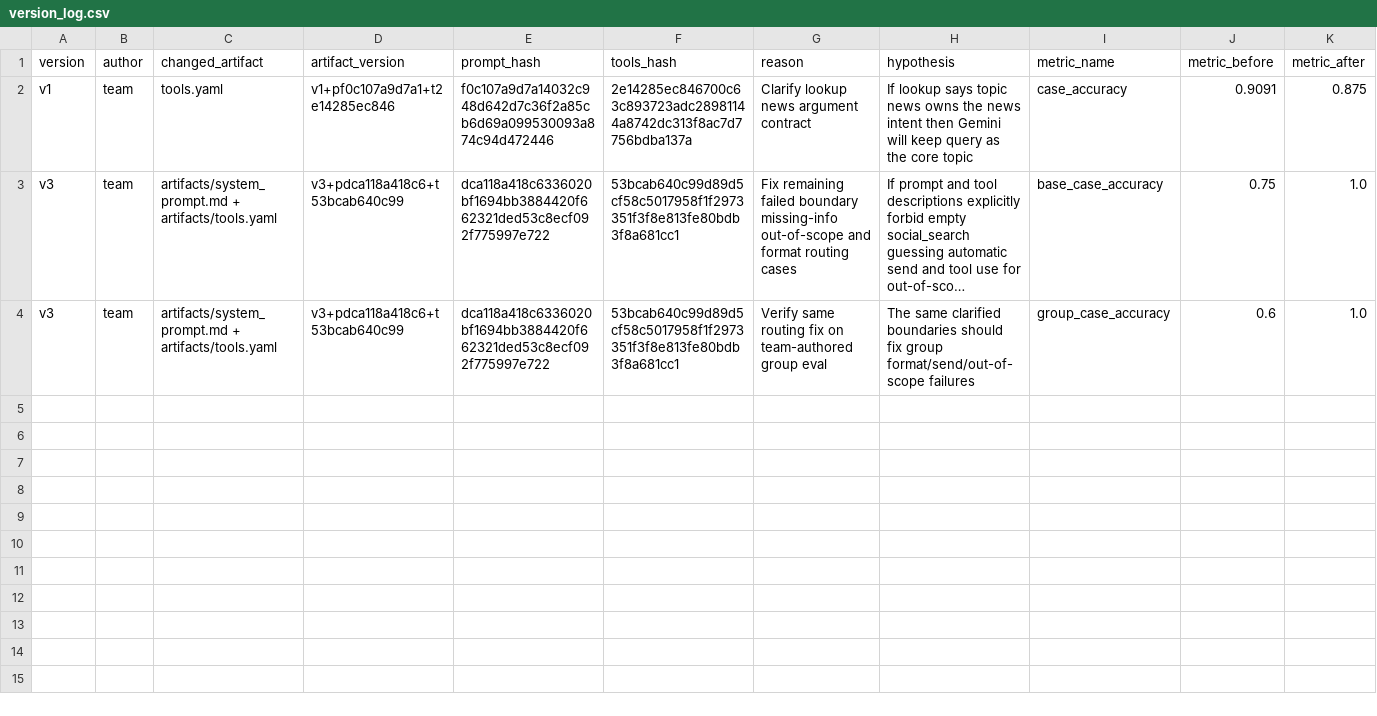
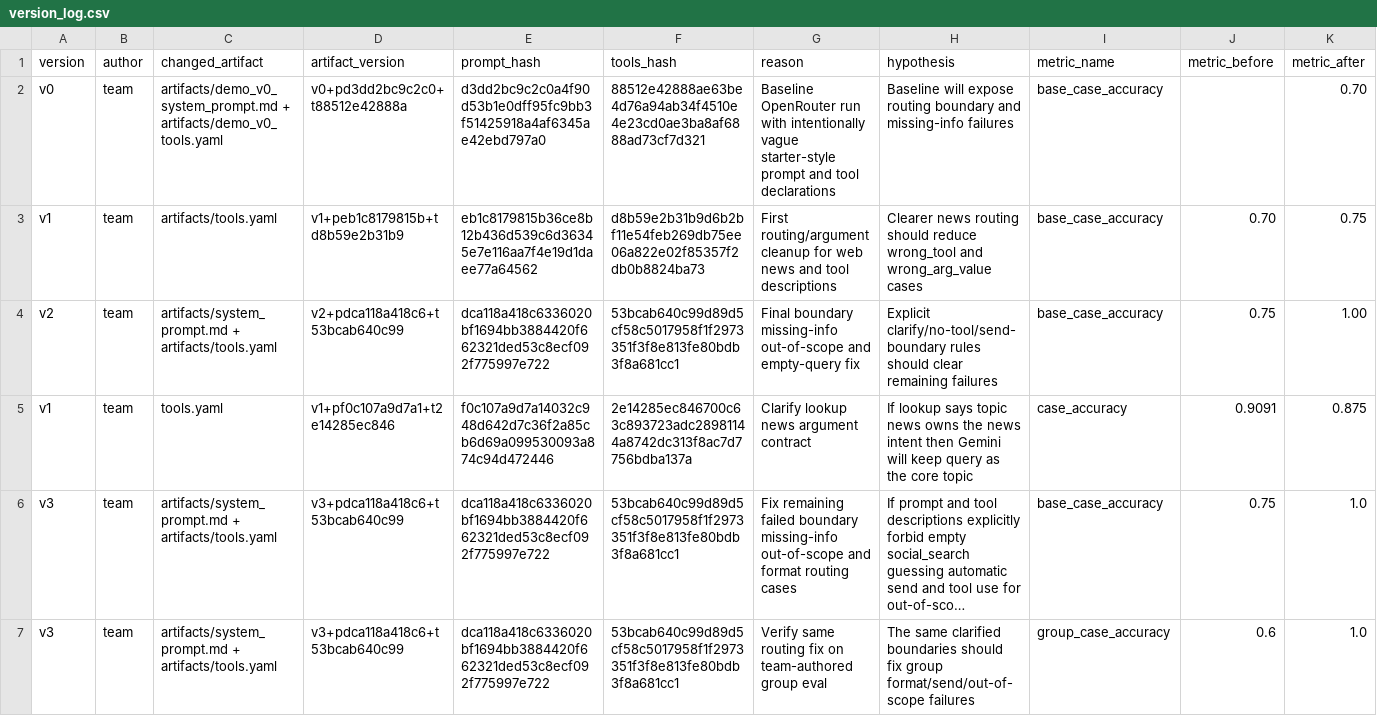
Before and after one commit to ltt230205/DAY04_G08_E403, a CSV file: starter_v0/artifacts/version_log.csv, drawn as a sheet; only a part is shown; long unchanged cells end in …; rows hold the shown columns only; the diff names each change by its address in the sheet, - before the commit and + after, or states it on an @@ line.

```diff
--- a/starter_v0/artifacts/version_log.csv
+++ b/starter_v0/artifacts/version_log.csv
+row 2: v0 | team | artifacts/demo_v0_system_prompt.md + artifacts/demo_v0_tools.yaml | v0+pd3dd2bc9c2c0+t88512e42888a | d3dd2bc9c2c0a4f90d53b1e0dff95fc9bb3f51425918a4af6345ae42ebd797a0 | 88512e42888ae63be4d76a94ab34f4510e4e23cd0ae3ba8af6888ad73cf7d321 | Baseline OpenRouter run with intentionally vague starter-style prompt and tool declarations | Baseline will expose routing boundary and missing-info failures | base_case_accuracy |  | 0.70
+row 3: v1 | team | artifacts/tools.yaml | v1+peb1c8179815b+td8b59e2b31b9 | eb1c8179815b36ce8b12b436d539c6d36345e7e116aa7f4e19d1daee77a64562 | d8b59e2b31b9d6b2bf11e54feb269db75ee06a822e02f85357f2db0b8824ba73 | First routing/argument cleanup for web news and tool descriptions | Clearer news routing should reduce wrong_tool and wrong_arg_value cases | base_case_accuracy | 0.70 | 0.75
+row 4: v2 | team | artifacts/system_prompt.md + artifacts/tools.yaml | v2+pdca118a418c6+t53bcab640c99 | dca118a418c6336020bf1694bb3884420f662321ded53c8ecf092f775997e722 | 53bcab640c99d89d5cf58c5017958f1f2973351f3f8e813fe80bdb3f8a681cc1 | Final boundary missing-info out-of-scope and empty-query fix | Explicit clarify/no-tool/send-boundary rules should clear remaining failures | base_case_accuracy | 0.75 | 1.00
```
Also changed, not shown: 2 other files.
